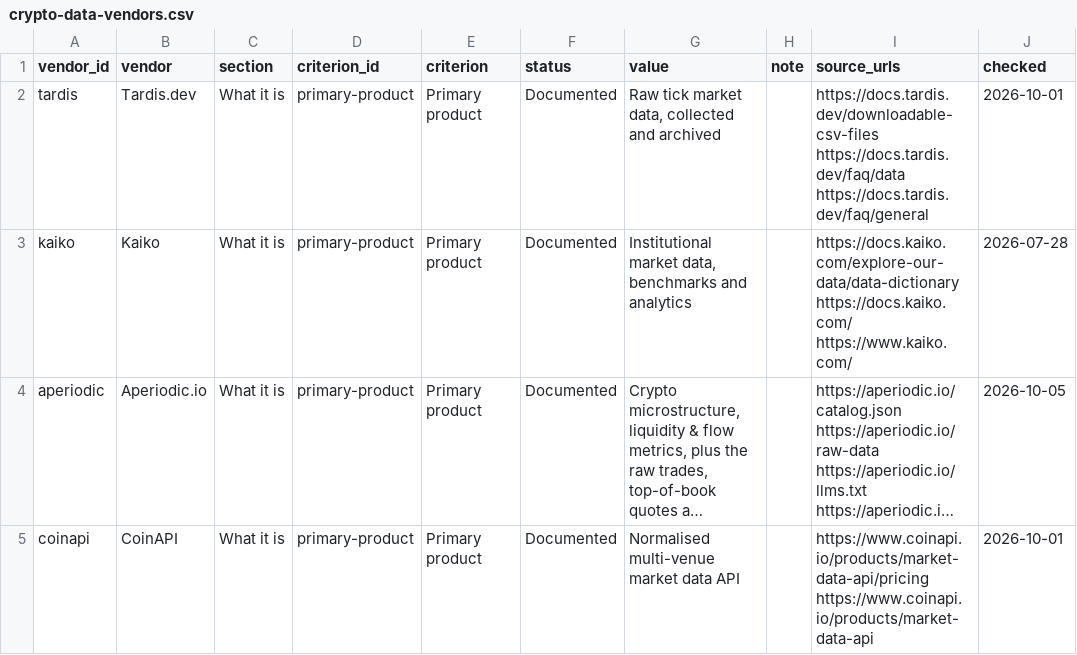
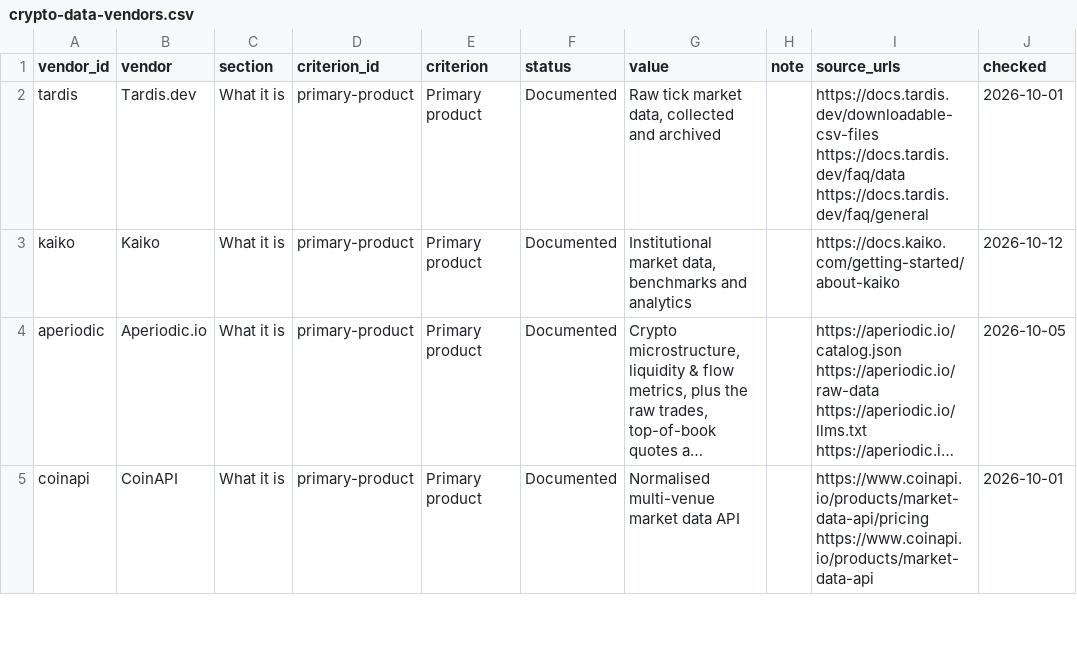
Before and after one commit to aperiodic-io/crypto-data-vendors, a CSV file: data/crypto-data-vendors.csv, drawn as a sheet; only a part is shown; long unchanged cells end in …; the diff covers the shown part only; the diff names each change by its address in the sheet, - before the commit and + after, or states it on an @@ line.

```diff
--- a/data/crypto-data-vendors.csv
+++ b/data/crypto-data-vendors.csv
-I3 (source_urls): https://docs.kaiko.com/explore-our-data/data-dictionary https://docs.kaiko.com/ https://www.kaiko.com/
+I3 (source_urls): https://docs.kaiko.com/getting-started/about-kaiko
-J3 (checked): 2026-07-28
+J3 (checked): 2026-10-12
```
Also changed, not shown: 61 edited cells elsewhere in this file, 1 other file.
